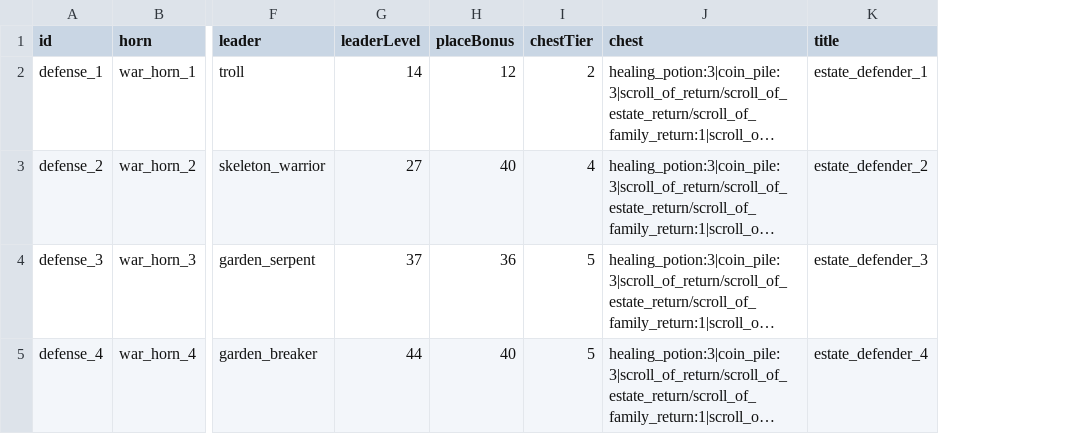
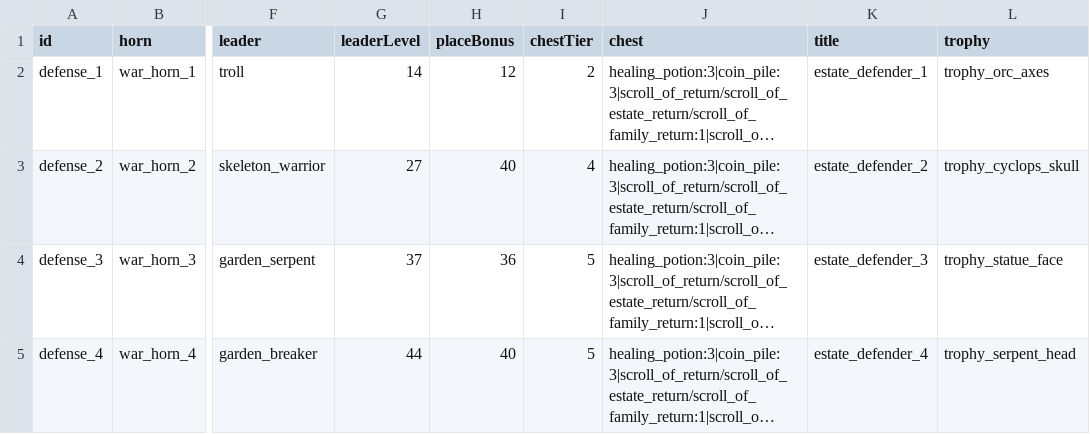
Before and after one commit to Julian-adv/OpenMMO, a CSV file: data-src/estate_defense.csv, drawn as a sheet; only a part is shown, gaps mark what is left out; long unchanged cells end in …; the diff names each change by its address in the sheet, - before the commit and + after, or states it on an @@ line.

```diff
--- a/data-src/estate_defense.csv
+++ b/data-src/estate_defense.csv
+column L (trophy), rows 2-5: trophy_orc_axes | trophy_cyclops_skull | trophy_statue_face | trophy_serpent_head
```
Also changed, not shown: data-src/estate_storage.csv, data-src/items.csv, 15 other files.
